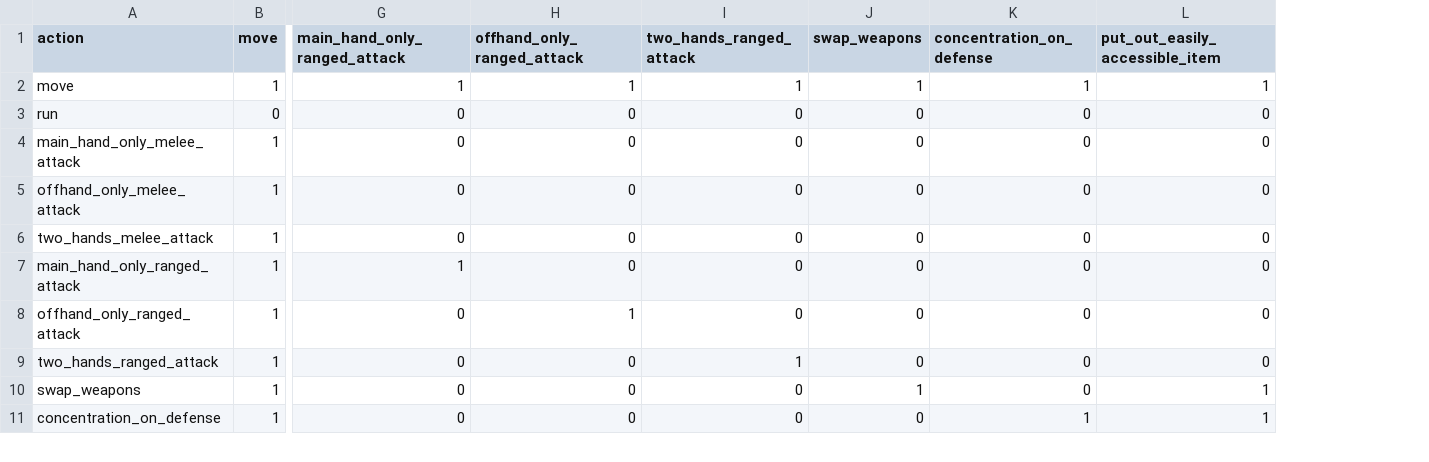
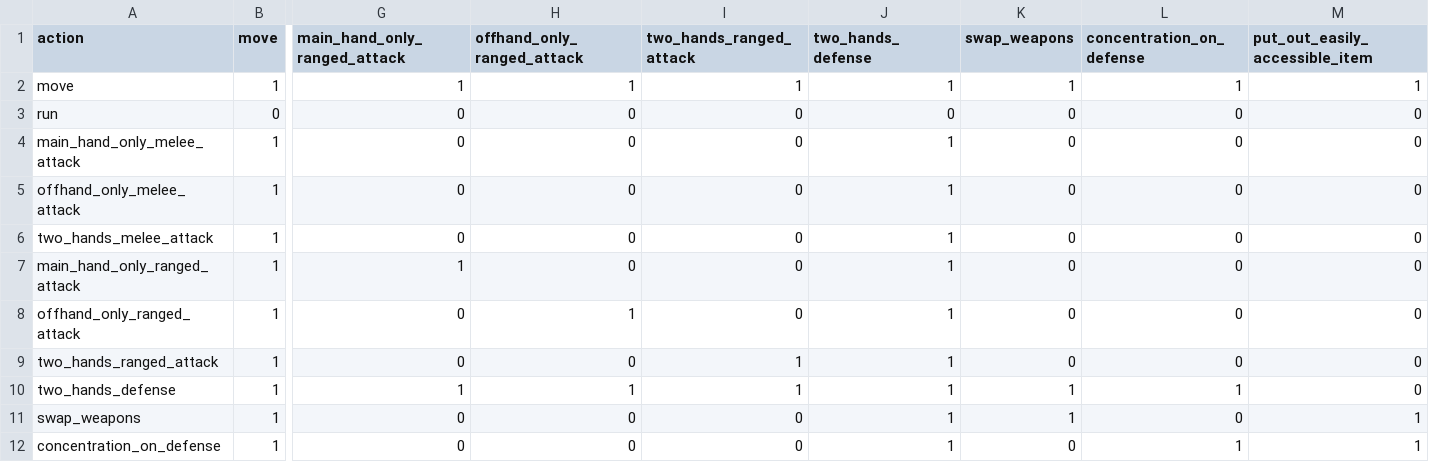
Before and after one commit to drdplusinfo/tables, a CSV file: DrdPlus/Tables/Actions/data/combat_actions_compatibility.csv, drawn as a sheet; only a part is shown, gaps mark what is left out; rows hold the shown columns only; the diff names each change by its address in the sheet, - before the commit and + after, or states it on an @@ line.

Commit message:
Two hands defense action compatibility added

```diff
--- a/DrdPlus/Tables/Actions/data/combat_actions_compatibility.csv
+++ b/DrdPlus/Tables/Actions/data/combat_actions_compatibility.csv
+column J (two_hands_defense), rows 2-9: 1 | 0 | 1 | 1 | 1 | 1 | 1 | 1; rows 11-12: 1 | 1
+row 10: two_hands_defense | 1 | 1 | 1 | 1 | 1 | 1 | 1 | 0
```
Also changed, not shown: 2 other files.
